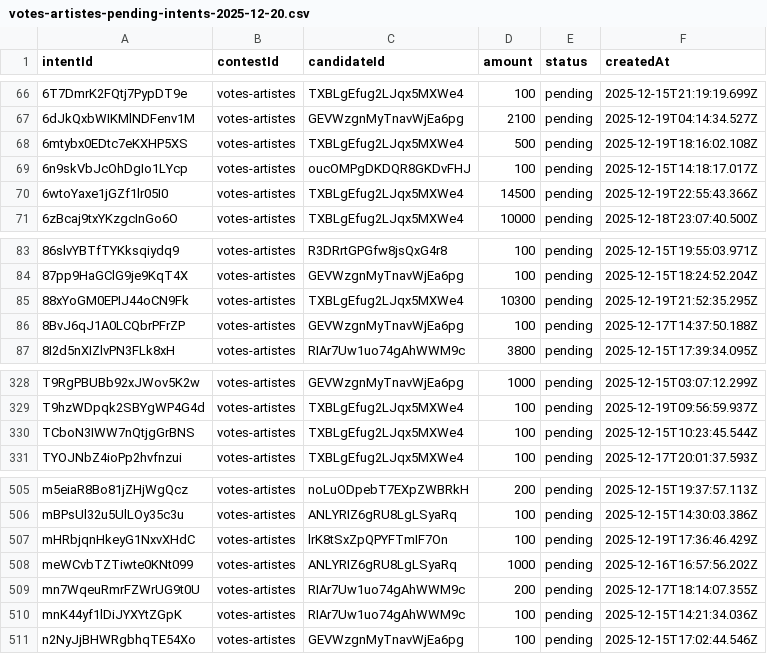
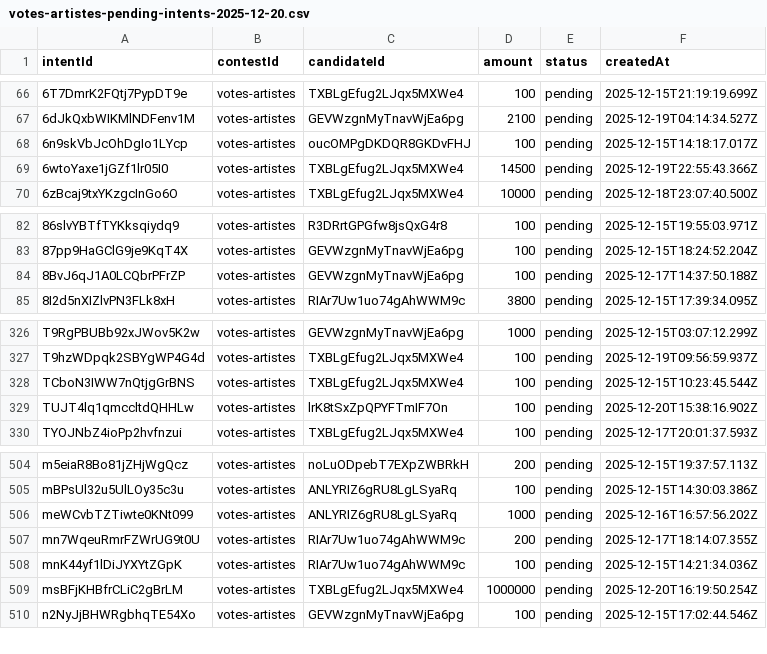
Before and after one commit to AfricaPhone/AfricaPhone2, a CSV file: exports/votes-artistes-pending-intents-2025-12-20.csv, drawn as a sheet; only a part is shown, gaps mark what is left out; removed rows and columns are numbered as before the commit, all else as after; the diff names each change by its address in the sheet, - before the commit and + after, or states it on an @@ line.

```diff
--- a/exports/votes-artistes-pending-intents-2025-12-20.csv
+++ b/exports/votes-artistes-pending-intents-2025-12-20.csv
-row 68: 6mtybx0EDtc7eKXHP5XS | votes-artistes | TXBLgEfug2LJqx5MXWe4 | 500 | pending | 2025-12-19T18:16:02.108Z
-row 85: 88xYoGM0EPIJ44oCN9Fk | votes-artistes | TXBLgEfug2LJqx5MXWe4 | 10300 | pending | 2025-12-19T21:52:35.295Z
+row 329: TUJT4lq1qmccltdQHHLw | votes-artistes | lrK8tSxZpQPYFTmIF7On | 100 | pending | 2025-12-20T15:38:16.902Z
-row 507: mHRbjqnHkeyG1NxvXHdC | votes-artistes | lrK8tSxZpQPYFTmIF7On | 100 | pending | 2025-12-19T17:36:46.429Z
+row 509: msBFjKHBfrCLiC2gBrLM | votes-artistes | TXBLgEfug2LJqx5MXWe4 | 1000000 | pending | 2025-12-20T16:19:50.254Z
```
Also changed, not shown: Affaire Vote/votes-artistes-pending-intents-2025-12-20.csv, 11 other files.
